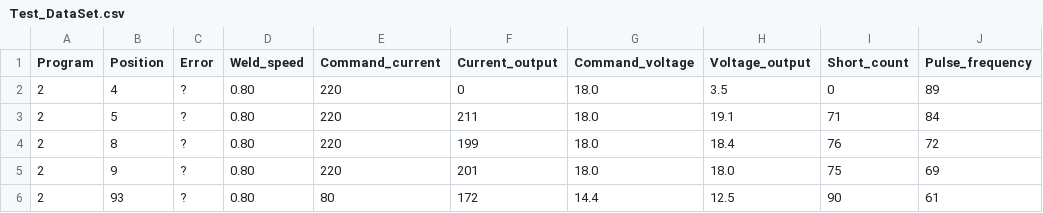
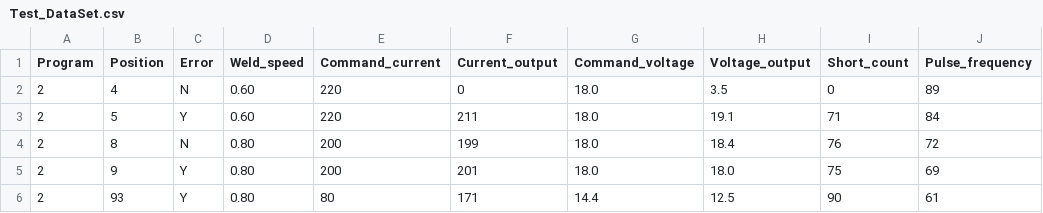
Before and after one commit to broke31/DeviceLytics, a CSV file: db/Test_DataSet.csv, drawn as a sheet; only a part is shown; the diff names each change by its address in the sheet, - before the commit and + after, or states it on an @@ line.

```diff
--- a/db/Test_DataSet.csv
+++ b/db/Test_DataSet.csv
-C2 (Error): ?
+C2 (Error): N
-D2:D3 (Weld_speed): 0.80
+D2:D3 (Weld_speed): 0.60
-C3 (Error): ?
+C3 (Error): Y
-C4 (Error): ?
+C4 (Error): N
-E4:E5 (Command_current): 220
+E4:E5 (Command_current): 200
-C5:C6 (Error): ?
+C5:C6 (Error): Y
-F6 (Current_output): 172
+F6 (Current_output): 171
```
Also changed, not shown: db/Train_DataSet.csv.
